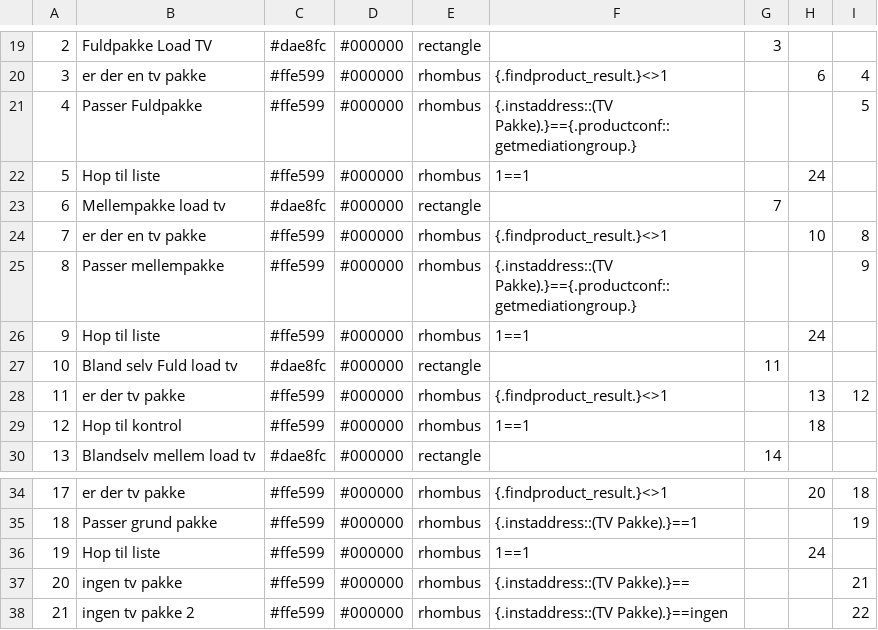
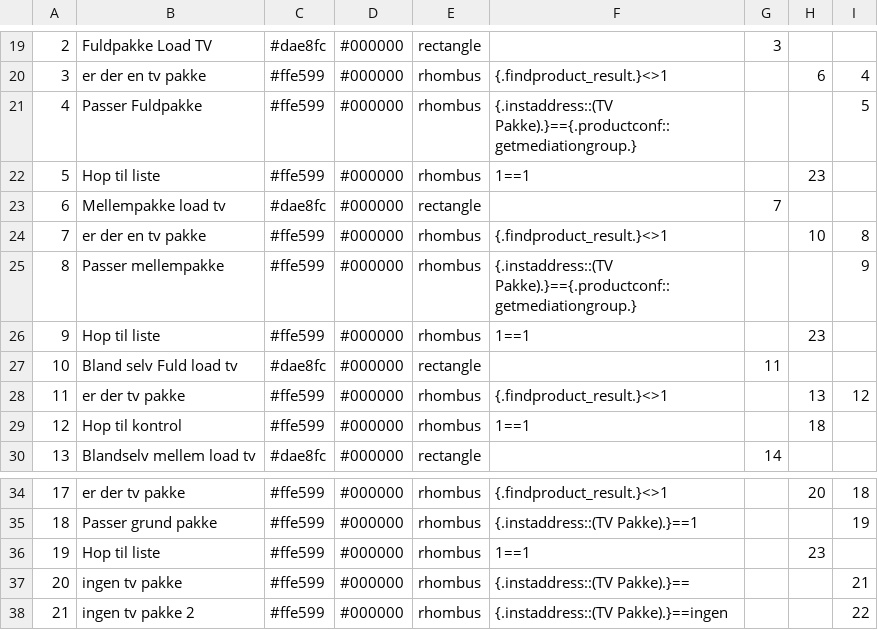
Before and after one commit to VolkanIsik86/drawcsv, a CSV file: test.csv, drawn as a sheet; only a part is shown, gaps mark what is left out; the diff names each change by its address in the sheet, - before the commit and + after, or states it on an @@ line.

Commit message:
Update test.csv

```diff
--- a/test.csv
+++ b/test.csv
-H22: 24
+H22: 23
-H26: 24
+H26: 23
-H36: 24
+H36: 23
```
